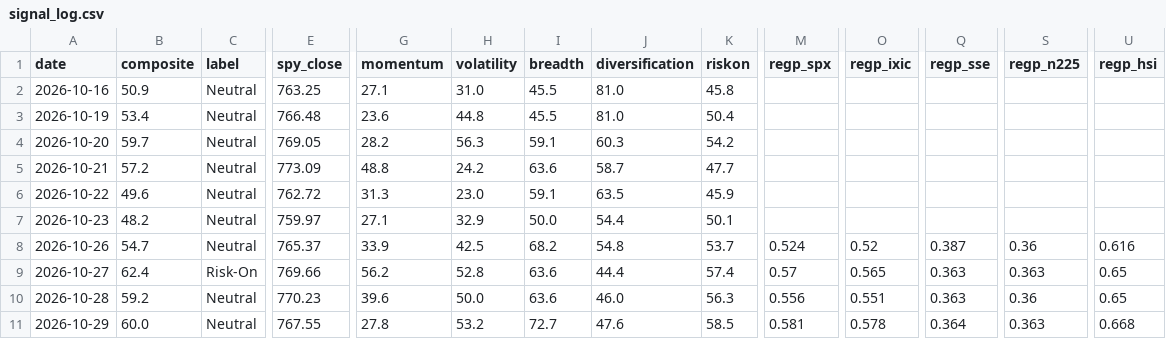
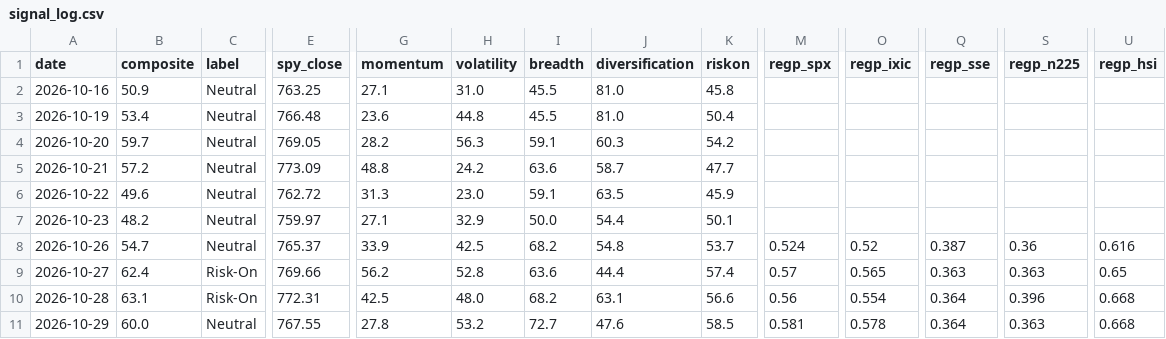
Before and after one commit to liumOazed/fin-pulse-dashboard, a CSV file: data/signal_log.csv, drawn as a sheet; only a part is shown, gaps mark what is left out; the diff covers the shown part only; the diff names each change by its address in the sheet, - before the commit and + after, or states it on an @@ line.

```diff
--- a/data/signal_log.csv
+++ b/data/signal_log.csv
-B10 (composite): 59.2
+B10 (composite): 63.1
-C10 (label): Neutral
+C10 (label): Risk-On
-E10 (spy_close): 770.23
+E10 (spy_close): 772.31
-G10 (momentum): 39.6
+G10 (momentum): 42.5
-H10 (volatility): 50.0
+H10 (volatility): 48.0
-I10 (breadth): 63.6
+I10 (breadth): 68.2
-J10 (diversification): 46.0
+J10 (diversification): 63.1
-K10 (riskon): 56.3
+K10 (riskon): 56.6
-M10 (regp_spx): 0.556
+M10 (regp_spx): 0.56
-O10 (regp_ixic): 0.551
+O10 (regp_ixic): 0.554
-Q10 (regp_sse): 0.363
+Q10 (regp_sse): 0.364
-S10 (regp_n225): 0.36
+S10 (regp_n225): 0.396
-U10 (regp_hsi): 0.65
+U10 (regp_hsi): 0.668
```
Also changed, not shown: 3 edited cells elsewhere in this file, data/sentiment_log.csv, 2 other files.
